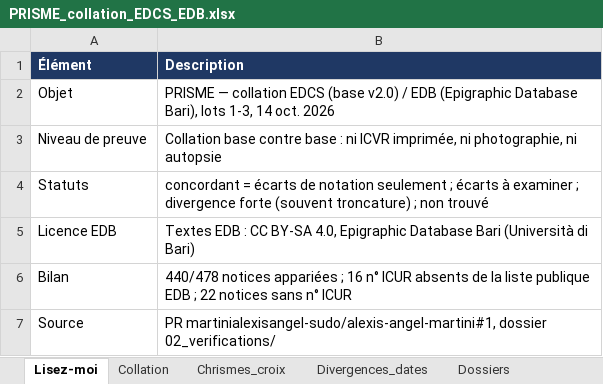
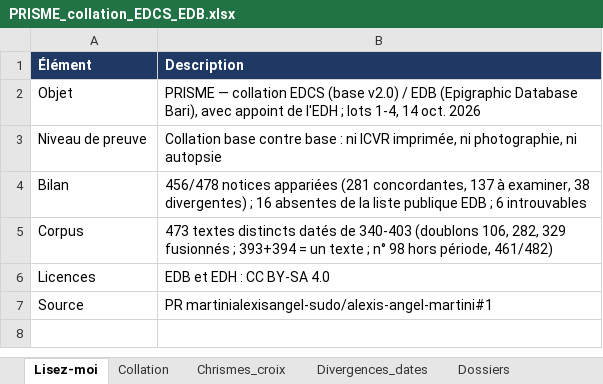
Before and after one commit to martinialexisangel-sudo/alexis-angel-martini, an Excel workbook: 06_livrables/PRISME_collation_EDCS_EDB.xlsx, sheet Lisez-moi, drawn as a sheet; values as stored, in another font and other column widths than the file's, no borders; removed rows and columns are numbered as before the commit, all else as after; the diff names each change by its address in the sheet, - before the commit and + after, or states it on an @@ line.

```diff
--- a/06_livrables/PRISME_collation_EDCS_EDB.xlsx (sheet Lisez-moi)
+++ b/06_livrables/PRISME_collation_EDCS_EDB.xlsx (sheet Lisez-moi)
-B2 (Description): …Database Bari), lots 1-3, 14 oct.…
+B2 (Description): …Database Bari), avec appoint de l'EDH ; lots 1-4, 14 oct.…
-row 4: Statuts | concordant = écarts de notation seulement ; écarts à examiner ; divergence forte (souvent troncature) ; non trouvé
-row 5: Licence EDB | Textes EDB : CC BY-SA 4.0, Epigraphic Database Bari (Università di Bari)
-B4 (Description): 440/478 notices appariées ; 16 n° ICUR absents de la liste publique EDB ; 22 notices sans n° ICUR
+B4 (Description): 456/478 notices appariées (281 concordantes, 137 à examiner, 38 divergentes) ; 16 absentes de la liste publique EDB ; 6 introuvables
+row 5: Corpus | 473 textes distincts datés de 340-403 (doublons 106, 282, 329 fusionnés ; 393+394 = un texte ; n° 98 hors période, 461/482)
+row 6: Licences | EDB et EDH : CC BY-SA 4.0
-B7 (Description): PR martinialexisangel-sudo/alexis-angel-martini#1, dossier 02_verifications/
+B7 (Description): PR martinialexisangel-sudo/alexis-angel-martini#1
```
Also changed, not shown: sheet Registre_consultations, sheet Collation, sheet Statistiques, sheet Dossiers, sheet Divergences_dates, sheet Chrismes_croix, 38 other files.
